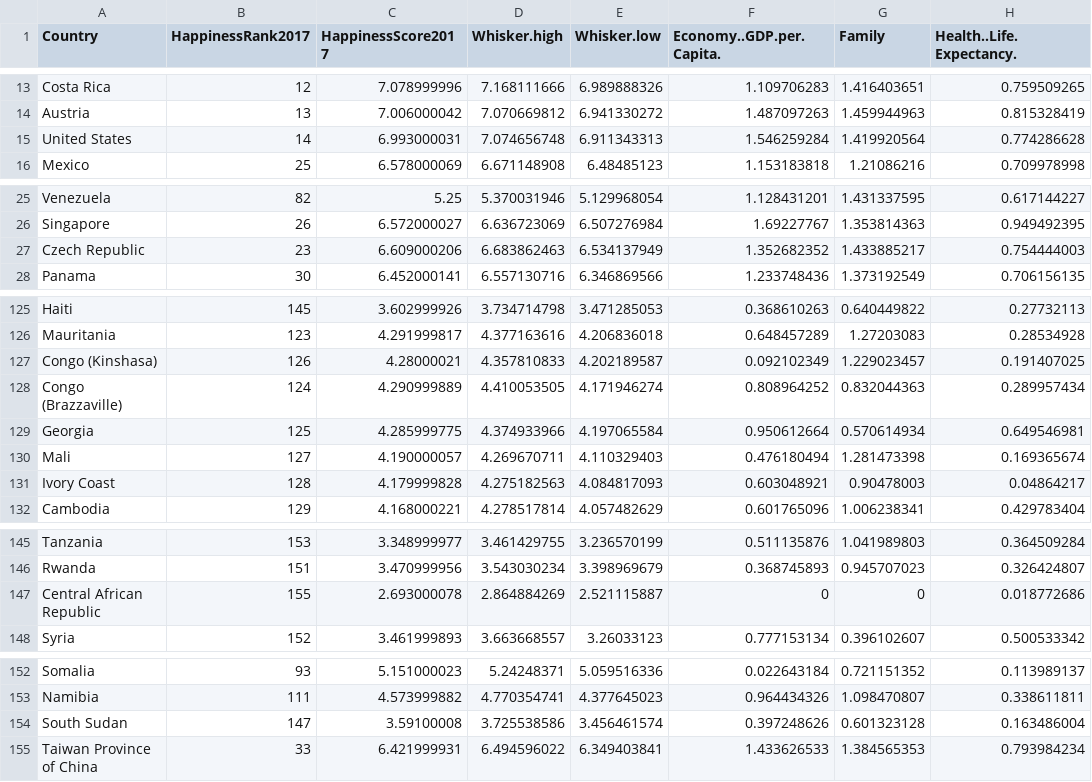
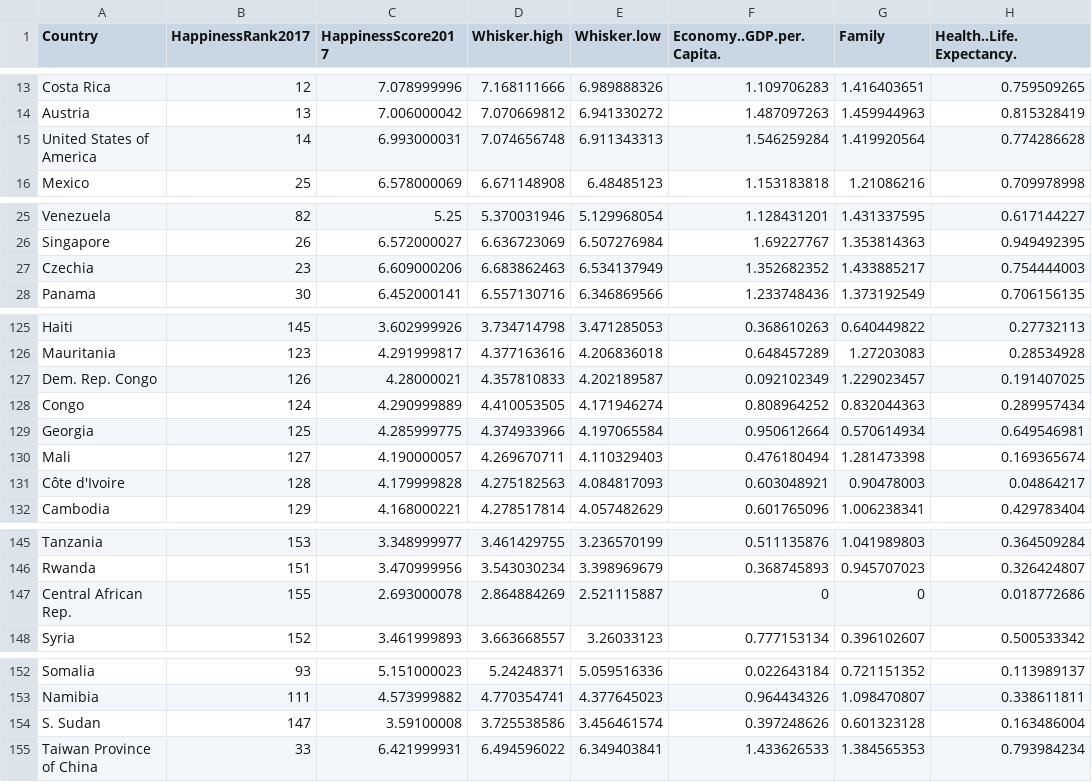
Before and after one commit to GohNgeeJuay/Data-Visualization, a CSV file: Assignment2/Happiness201720162015.csv, drawn as a sheet; only a part is shown, gaps mark what is left out; the diff names each change by its address in the sheet, - before the commit and + after, or states it on an @@ line.

Commit message:
Update Happiness201720162015.csv

```diff
--- a/Assignment2/Happiness201720162015.csv
+++ b/Assignment2/Happiness201720162015.csv
-A15 (Country): United States
+A15 (Country): United States of America
-A27 (Country): Czech Republic
+A27 (Country): Czechia
-A127 (Country): Congo (Kinshasa)
+A127 (Country): Dem. Rep. Congo
-A128 (Country): Congo (Brazzaville)
+A128 (Country): Congo
-A131 (Country): Ivory Coast
+A131 (Country): Côte d'Ivoire
-A147 (Country): Central African Republic
+A147 (Country): Central African Rep.
-A154 (Country): South Sudan
+A154 (Country): S. Sudan
```
